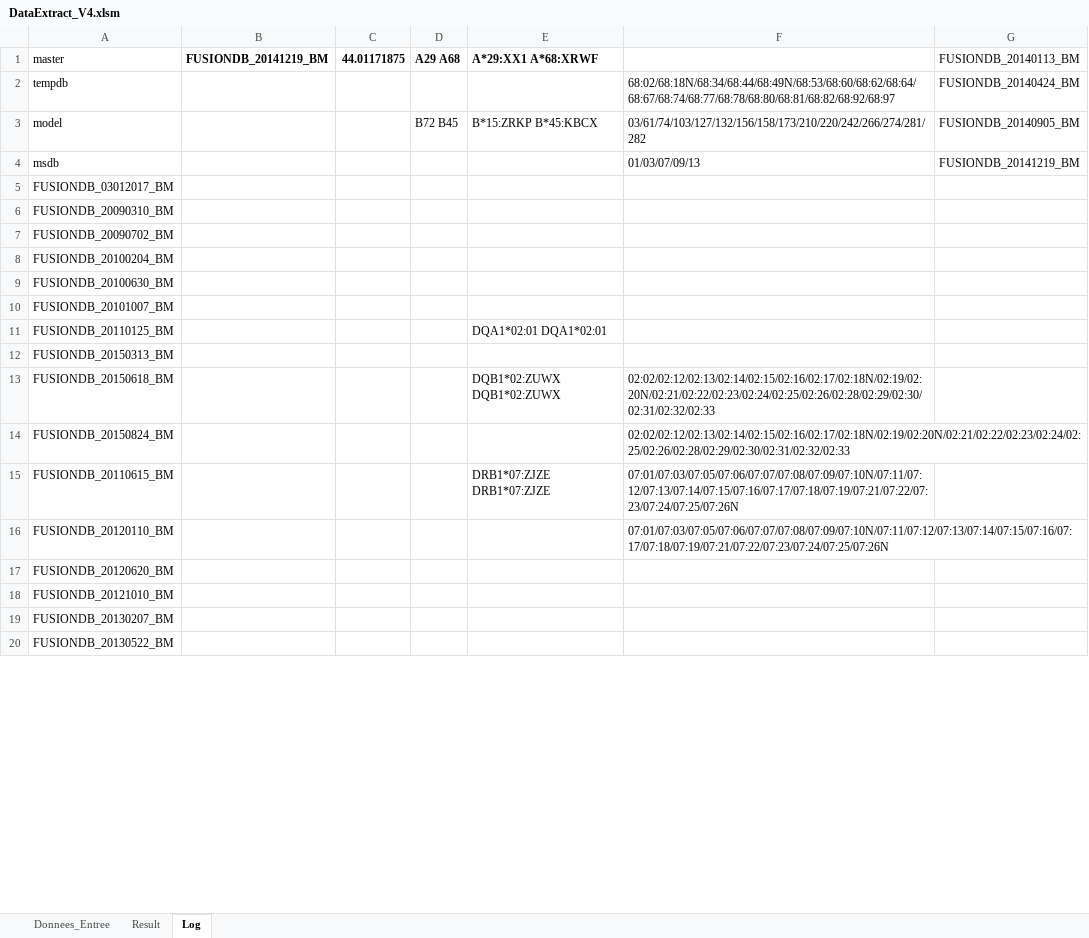
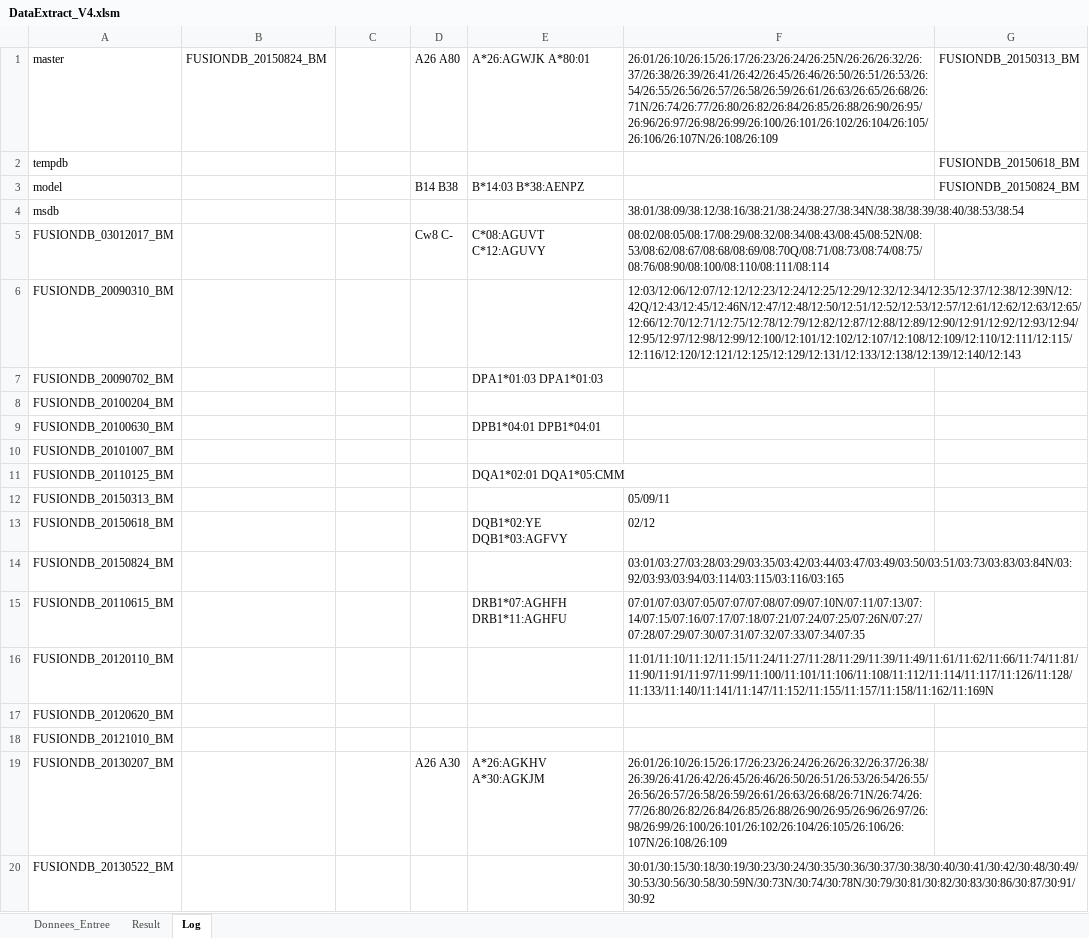
Before and after one commit to warreg/VBA_Scripts, an Excel workbook: Stage/DataExtract_V4.xlsm, sheet Log, drawn as a sheet; only a part is shown; values as stored, in another font and other column widths than the file's, no borders; removed rows and columns are numbered as before the commit, all else as after; the diff covers the shown part only; the diff names each change by its address in the sheet, - before the commit and + after, or states it on an @@ line.

```diff
--- a/Stage/DataExtract_V4.xlsm (sheet Log)
+++ b/Stage/DataExtract_V4.xlsm (sheet Log)
-B1: FUSIONDB_20141219_BM
+B1: FUSIONDB_20150824_BM
-B1 bold: on
+B1 bold: off
-C1: 44.01171875
+C1: (empty)
-D1: A29 A68
+D1: A26 A80
-D1:E1 bold: on
+D1:E1 bold: off
-E1: A*29:XX1 A*68:XRWF
+E1: A*26:AGWJK A*80:01
-F1: (empty)
+F1: 26:01/26:10/26:15/26:17/26:23/26:24/26:25N/26:26/26:32/26:37/26:38/26:39/26:41/26:42/26:45/26:46/26:50/26:51/26:53/26:54/26:55/26:56/26:57/26:58/26:59/26:61/26:63/26:65/26:68/26:71N/26:74/26:77/26:80/26:82/26:84/26:85/26:88/26:90/26:95/26:96/26:97/26:98/26:99/26:100/26:101/26:102/26:104/26:105/26:106/26:107N/26:108/26:109
-G1: FUSIONDB_20140113_BM
+G1: FUSIONDB_20150313_BM
-F2: 68:02/68:18N/68:34/68:44/68:49N/68:53/68:60/68:62/68:64/68:67/68:74/68:77/68:78/68:80/68:81/68:82/68:92/68:97
+F2: (empty)
-G2: FUSIONDB_20140424_BM
+G2: FUSIONDB_20150618_BM
-D3: B72 B45
+D3: B14 B38
-E3: B*15:ZRKP B*45:KBCX
+E3: B*14:03 B*38:AENPZ
-F3: 03/61/74/103/127/132/156/158/173/210/220/242/266/274/281/282
+F3: (empty)
-G3: FUSIONDB_20140905_BM
+G3: FUSIONDB_20150824_BM
-F4: 01/03/07/09/13
+F4: 38:01/38:09/38:12/38:16/38:21/38:24/38:27/38:34N/38:38/38:39/38:40/38:53/38:54
-G4: FUSIONDB_20141219_BM
+G4: (empty)
-row 5: FUSIONDB_03012017_BM
+row 5: FUSIONDB_03012017_BM |  |  | Cw8 C- | C*08:AGUVT C*12:AGUVY | 08:02/08:05/08:17/08:29/08:32/08:34/08:43/08:45/08:52N/08:53/08:62/08:67/08:68/08:69/08:70Q/08:71/08:73/08:74/08:75/08:76/08:90/08:100/08:110/08:111/08:114
-F6: (empty)
+F6: 12:03/12:06/12:07/12:12/12:23/12:24/12:25/12:29/12:32/12:34/12:35/12:37/12:38/12:39N/12:42Q/12:43/12:45/12:46N/12:47/12:48/12:50/12:51/12:52/12:53/12:57/12:61/12:62/12:63/12:65/12:66/12:70/12:71/12:75/12:78/12:79/12:82/12:87/12:88/12:89/12:90/12:91/12:92/12:93/12:94/12:95/12:97/12:98/12:99/12:100/12:101/12:102/12:107/12:108/12:109/12:110/12:111/12:115/12:116/12:120/12:121/12:125/12:129/12:131/12:133/12:138/12:139/12:140/12:143
-E7: (empty)
+E7: DPA1*01:03 DPA1*01:03
-E9: (empty)
+E9: DPB1*04:01 DPB1*04:01
-E11: DQA1*02:01 DQA1*02:01
+E11: DQA1*02:01 DQA1*05:CMM
-F12: (empty)
+F12: 05/09/11
-E13: DQB1*02:ZUWX DQB1*02:ZUWX
+E13: DQB1*02:YE DQB1*03:AGFVY
-F13: 02:02/02:12/02:13/02:14/02:15/02:16/02:17/02:18N/02:19/02:20N/02:21/02:22/02:23/02:24/02:25/02:26/02:28/02:29/02:30/02:31/02:32/02:33
+F13: 02/12
-F14: 02:02/02:12/02:13/02:14/02:15/02:16/02:17/02:18N/02:19/02:20N/02:21/02:22/02:23/02:24/02:25/02:26/02:28/02:29/02:30/02:31/02:32/02:33
+F14: 03:01/03:27/03:28/03:29/03:35/03:42/03:44/03:47/03:49/03:50/03:51/03:73/03:83/03:84N/03:92/03:93/03:94/03:114/03:115/03:116/03:165
-E15: DRB1*07:ZJZE DRB1*07:ZJZE
+E15: DRB1*07:AGHFH DRB1*11:AGHFU
-F15: 07:01/07:03/07:05/07:06/07:07/07:08/07:09/07:10N/07:11/07:12/07:13/07:14/07:15/07:16/07:17/07:18/07:19/07:21/07:22/07:23/07:24/07:25/07:26N
+F15: 07:01/07:03/07:05/07:07/07:08/07:09/07:10N/07:11/07:13/07:14/07:15/07:16/07:17/07:18/07:21/07:24/07:25/07:26N/07:27/07:28/07:29/07:30/07:31/07:32/07:33/07:34/07:35
-F16: 07:01/07:03/07:05/07:06/07:07/07:08/07:09/07:10N/07:11/07:12/07:13/07:14/07:15/07:16/07:17/07:18/07:19/07:21/07:22/07:23/07:24/07:25/07:26N
+F16: 11:01/11:10/11:12/11:15/11:24/11:27/11:28/11:29/11:39/11:49/11:61/11:62/11:66/11:74/11:81/11:90/11:91/11:97/11:99/11:100/11:101/11:106/11:108/11:112/11:114/11:117/11:126/11:128/11:133/11:140/11:141/11:147/11:152/11:155/11:157/11:158/11:162/11:169N
-row 19: FUSIONDB_20130207_BM
+row 19: FUSIONDB_20130207_BM |  |  | A26 A30 | A*26:AGKHV A*30:AGKJM | 26:01/26:10/26:15/26:17/26:23/26:24/26:26/26:32/26:37/26:38/26:39/26:41/26:42/26:45/26:46/26:50/26:51/26:53/26:54/26:55/26:56/26:57/26:58/26:59/26:61/26:63/26:68/26:71N/26:74/26:77/26:80/26:82/26:84/26:85/26:88/26:90/26:95/26:96/26:97/26:98/26:99/26:100/26:101/26:102/26:104/26:105/26:106/26:107N/26:108/26:109
-F20: (empty)
+F20: 30:01/30:15/30:18/30:19/30:23/30:24/30:35/30:36/30:37/30:38/30:40/30:41/30:42/30:48/30:49/30:53/30:56/30:58/30:59N/30:73N/30:74/30:78N/30:79/30:81/30:82/30:83/30:86/30:87/30:91/30:92
```
Also changed, not shown: 25 added rows, 2 removed rows and 6 edited cells elsewhere in this sheet, sheet Result, sheet Donnees_Entree.
